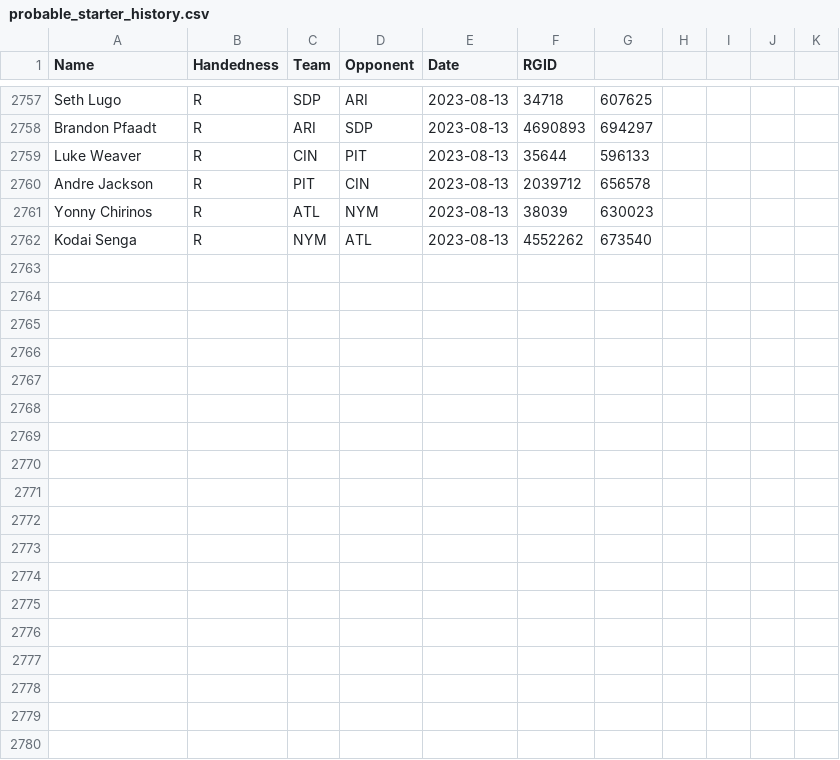
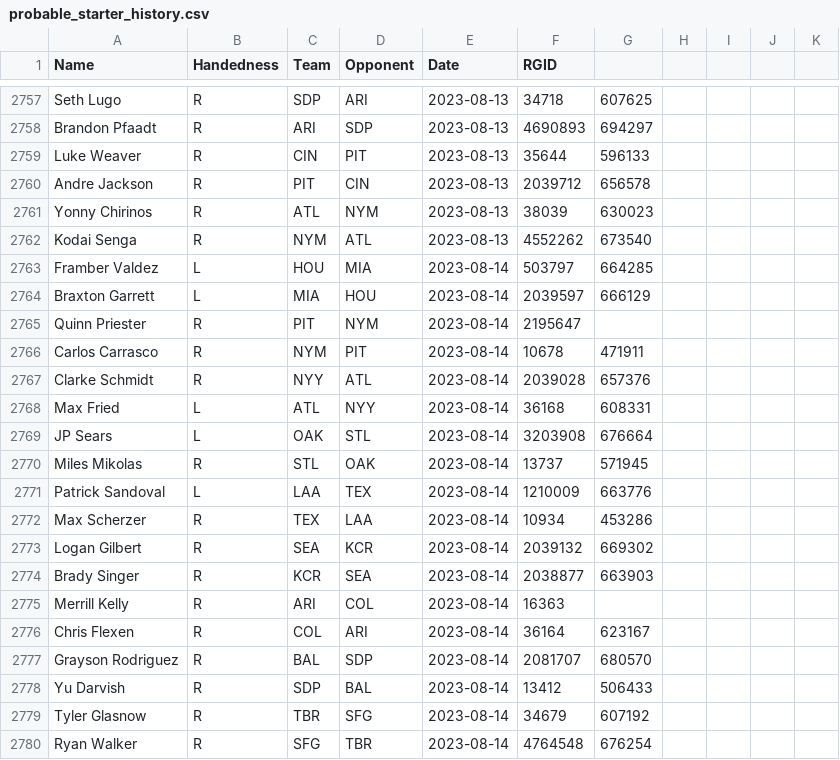
Before and after one commit to amaizehayes/sp-k-prediction-app, a CSV file: output/probable_starter_history.csv, drawn as a sheet; only a part is shown, gaps mark what is left out; the diff names each change by its address in the sheet, - before the commit and + after, or states it on an @@ line.

```diff
--- a/output/probable_starter_history.csv
+++ b/output/probable_starter_history.csv
+row 2763: Framber Valdez | L | HOU | MIA | 2023-08-14 | 503797 | 664285
+row 2764: Braxton Garrett | L | MIA | HOU | 2023-08-14 | 2039597 | 666129
+row 2765: Quinn Priester | R | PIT | NYM | 2023-08-14 | 2195647
+row 2766: Carlos Carrasco | R | NYM | PIT | 2023-08-14 | 10678 | 471911
+row 2767: Clarke Schmidt | R | NYY | ATL | 2023-08-14 | 2039028 | 657376
+row 2768: Max Fried | L | ATL | NYY | 2023-08-14 | 36168 | 608331
+row 2769: JP Sears | L | OAK | STL | 2023-08-14 | 3203908 | 676664
+row 2770: Miles Mikolas | R | STL | OAK | 2023-08-14 | 13737 | 571945
+row 2771: Patrick Sandoval | L | LAA | TEX | 2023-08-14 | 1210009 | 663776
+row 2772: Max Scherzer | R | TEX | LAA | 2023-08-14 | 10934 | 453286
+row 2773: Logan Gilbert | R | SEA | KCR | 2023-08-14 | 2039132 | 669302
+row 2774: Brady Singer | R | KCR | SEA | 2023-08-14 | 2038877 | 663903
+row 2775: Merrill Kelly | R | ARI | COL | 2023-08-14 | 16363
+row 2776: Chris Flexen | R | COL | ARI | 2023-08-14 | 36164 | 623167
+row 2777: Grayson Rodriguez | R | BAL | SDP | 2023-08-14 | 2081707 | 680570
+row 2778: Yu Darvish | R | SDP | BAL | 2023-08-14 | 13412 | 506433
+row 2779: Tyler Glasnow | R | TBR | SFG | 2023-08-14 | 34679 | 607192
+row 2780: Ryan Walker | R | SFG | TBR | 2023-08-14 | 4764548 | 676254
```
Also changed, not shown: output/sp_log_2023.csv, output/sp_prop_odds_today.csv, 12 other files.
